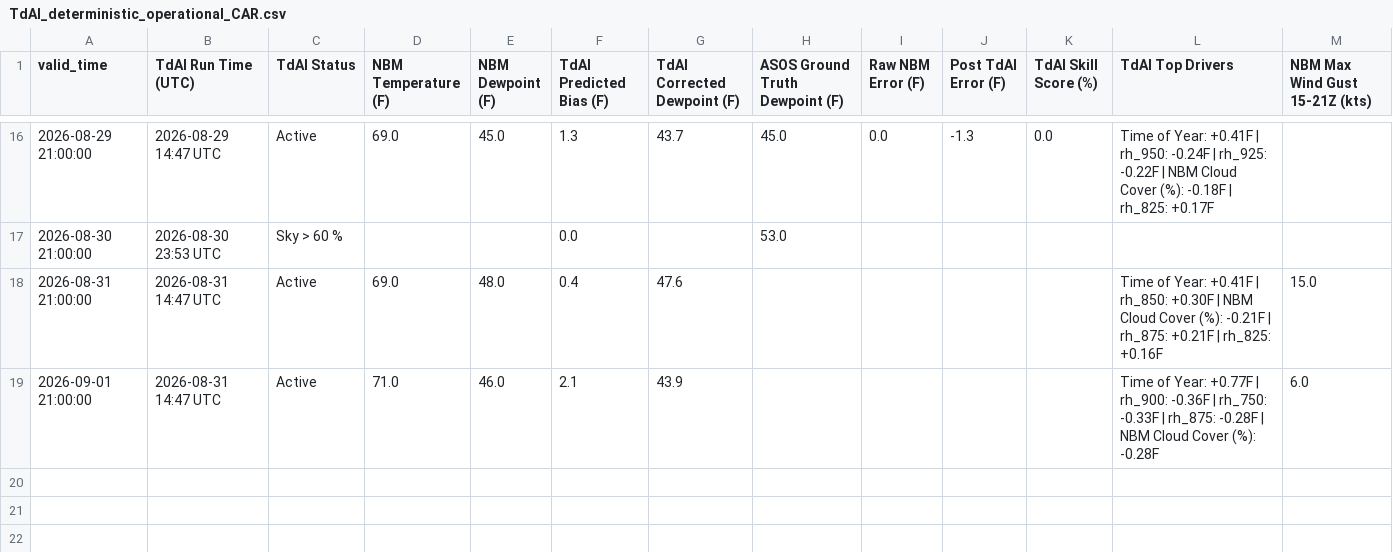
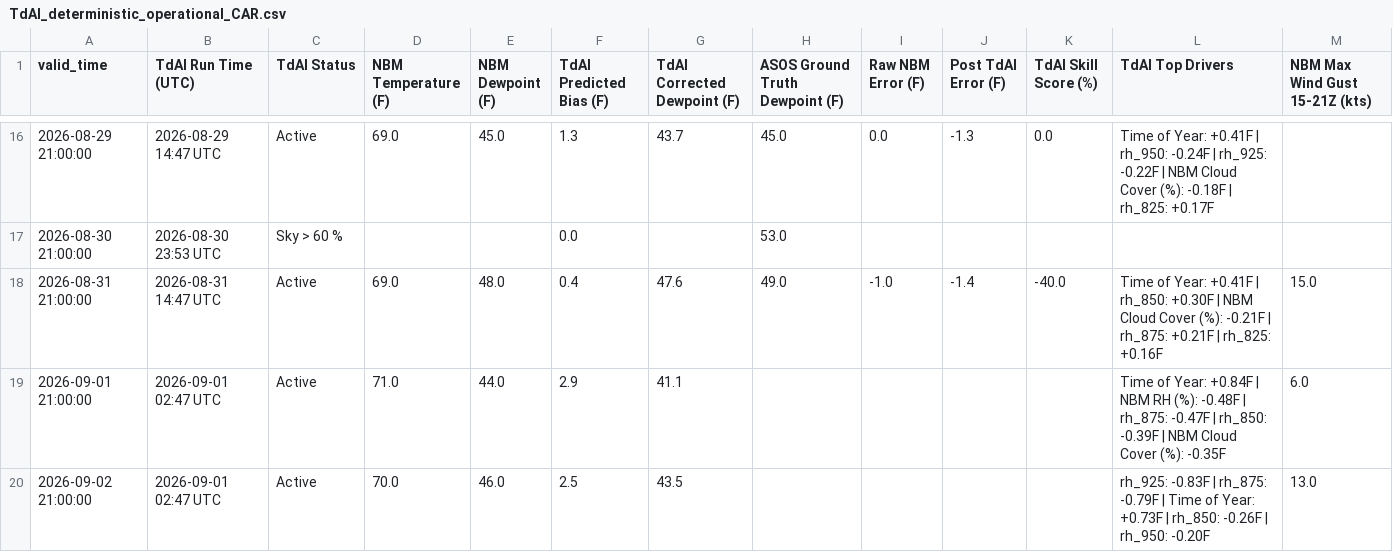
Before and after one commit to sean838432/TdAI, a CSV file: deterministic_output/TdAI_deterministic_operational_CAR.csv, drawn as a sheet; only a part is shown, gaps mark what is left out.

```diff
--- a/deterministic_output/TdAI_deterministic_operational_CAR.csv
+++ b/deterministic_output/TdAI_deterministic_operational_CAR.csv
@@ -17,3 +17,4 @@ valid_time,TdAI Run Time (UTC),TdAI Status,NBM Temperature (F),NBM Dewpoint (F),
 2026-08-30 21:00:00,2026-08-30 23:53 UTC,Sky > 60 %,,,0.0,,53.0,,,,,
-2026-08-31 21:00:00,2026-08-31 14:47 UTC,Active,69.0,48.0,0.4,47.6,,,,,Time of Year: +0.41F | rh_850: +0.30F | NBM Cloud Cover (%): -0.21F | rh_875: +0.21F | rh_825: +0.16F,15.0
-2026-09-01 21:00:00,2026-08-31 14:47 UTC,Active,71.0,46.0,2.1,43.9,,,,,Time of Year: +0.77F | rh_900: -0.36F | rh_750: -0.33F | rh_875: -0.28F | NBM Cloud Cover (%): -0.28F,6.0
+2026-08-31 21:00:00,2026-08-31 14:47 UTC,Active,69.0,48.0,0.4,47.6,49.0,-1.0,-1.4,-40.0,Time of Year: +0.41F | rh_850: +0.30F | NBM Cloud Cover (%): -0.21F | rh_875: +0.21F | rh_825: +0.16F,15.0
+2026-09-01 21:00:00,2026-09-01 02:47 UTC,Active,71.0,44.0,2.9,41.1,,,,,Time of Year: +0.84F | NBM RH (%): -0.48F | rh_875: -0.47F | rh_850: -0.39F | NBM Cloud Cover (%): -0.35F,6.0
+2026-09-02 21:00:00,2026-09-01 02:47 UTC,Active,70.0,46.0,2.5,43.5,,,,,rh_925: -0.83F | rh_875: -0.79F | Time of Year: +0.73F | rh_850: -0.26F | rh_950: -0.20F,13.0
```
Also changed, not shown: deterministic_output/TdAI_deterministic_operational_FVE.csv, deterministic_output/TdAI_deterministic_operational_HUL.csv, 9 other files.
